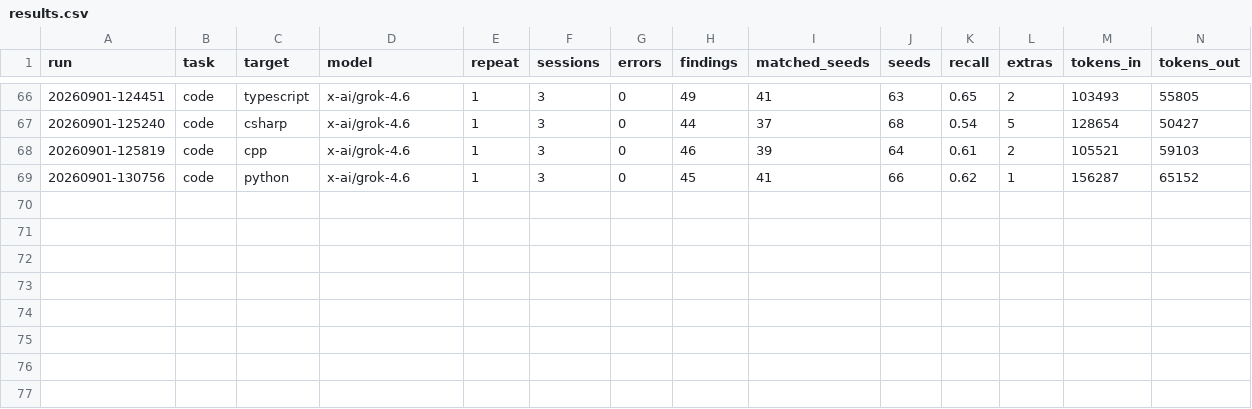
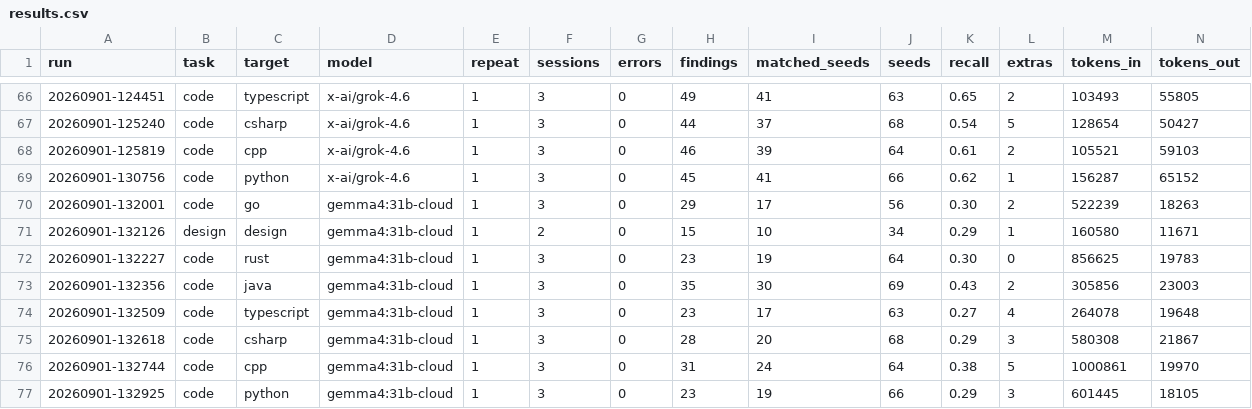
Before and after one commit to dsaiko/fixpoint, a CSV file: bench/results.csv, drawn as a sheet; only a part is shown, gaps mark what is left out; rows hold the shown columns only; the diff names each change by its address in the sheet, - before the commit and + after, or states it on an @@ line.

```diff
--- a/bench/results.csv
+++ b/bench/results.csv
+row 70: 20260901-132001 | code | go | gemma4:31b-cloud | 1 | 3 | 0 | 29 | 17 | 56 | 0.30 | 2 | 522239 | 18263
+row 71: 20260901-132126 | design | design | gemma4:31b-cloud | 1 | 2 | 0 | 15 | 10 | 34 | 0.29 | 1 | 160580 | 11671
+row 72: 20260901-132227 | code | rust | gemma4:31b-cloud | 1 | 3 | 0 | 23 | 19 | 64 | 0.30 | 0 | 856625 | 19783
+row 73: 20260901-132356 | code | java | gemma4:31b-cloud | 1 | 3 | 0 | 35 | 30 | 69 | 0.43 | 2 | 305856 | 23003
+row 74: 20260901-132509 | code | typescript | gemma4:31b-cloud | 1 | 3 | 0 | 23 | 17 | 63 | 0.27 | 4 | 264078 | 19648
+row 75: 20260901-132618 | code | csharp | gemma4:31b-cloud | 1 | 3 | 0 | 28 | 20 | 68 | 0.29 | 3 | 580308 | 21867
+row 76: 20260901-132744 | code | cpp | gemma4:31b-cloud | 1 | 3 | 0 | 31 | 24 | 64 | 0.38 | 5 | 1000861 | 19970
+row 77: 20260901-132925 | code | python | gemma4:31b-cloud | 1 | 3 | 0 | 23 | 19 | 66 | 0.29 | 3 | 601445 | 18105
```
Also changed, not shown: 17 other files.
